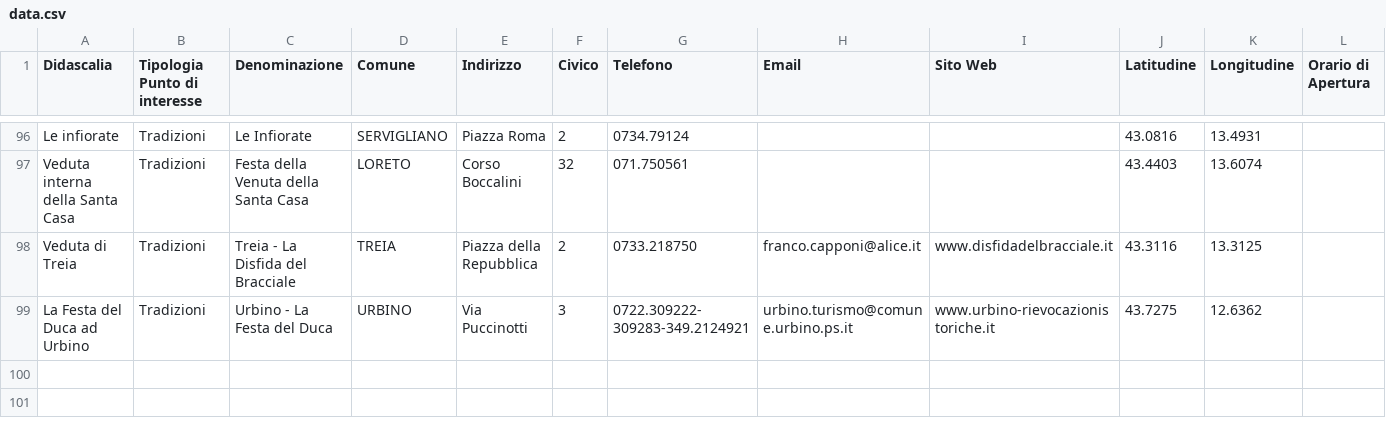
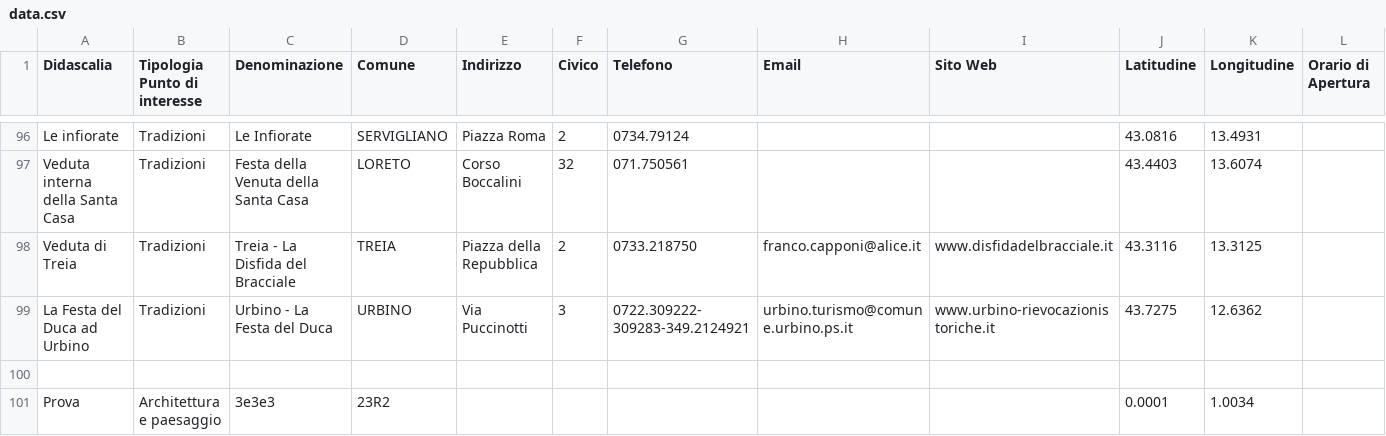
Before and after one commit to Arlind-Pecmarkaj/Progetto-Piattaforme-Autunnale-2021-2022, a CSV file: views/data.csv, drawn as a sheet; only a part is shown, gaps mark what is left out; the diff covers the shown part only; the diff names each change by its address in the sheet, - before the commit and + after, or states it on an @@ line.

```diff
--- a/views/data.csv
+++ b/views/data.csv
+row 100: (empty)
+row 101: Prova | Architettura e paesaggio | 3e3e3 | 23R2 |  |  |  |  |  | 0.0001 | 1.0034
```
Also changed, not shown: 2 added rows and 8 edited cells elsewhere in this file, 6 other files.
